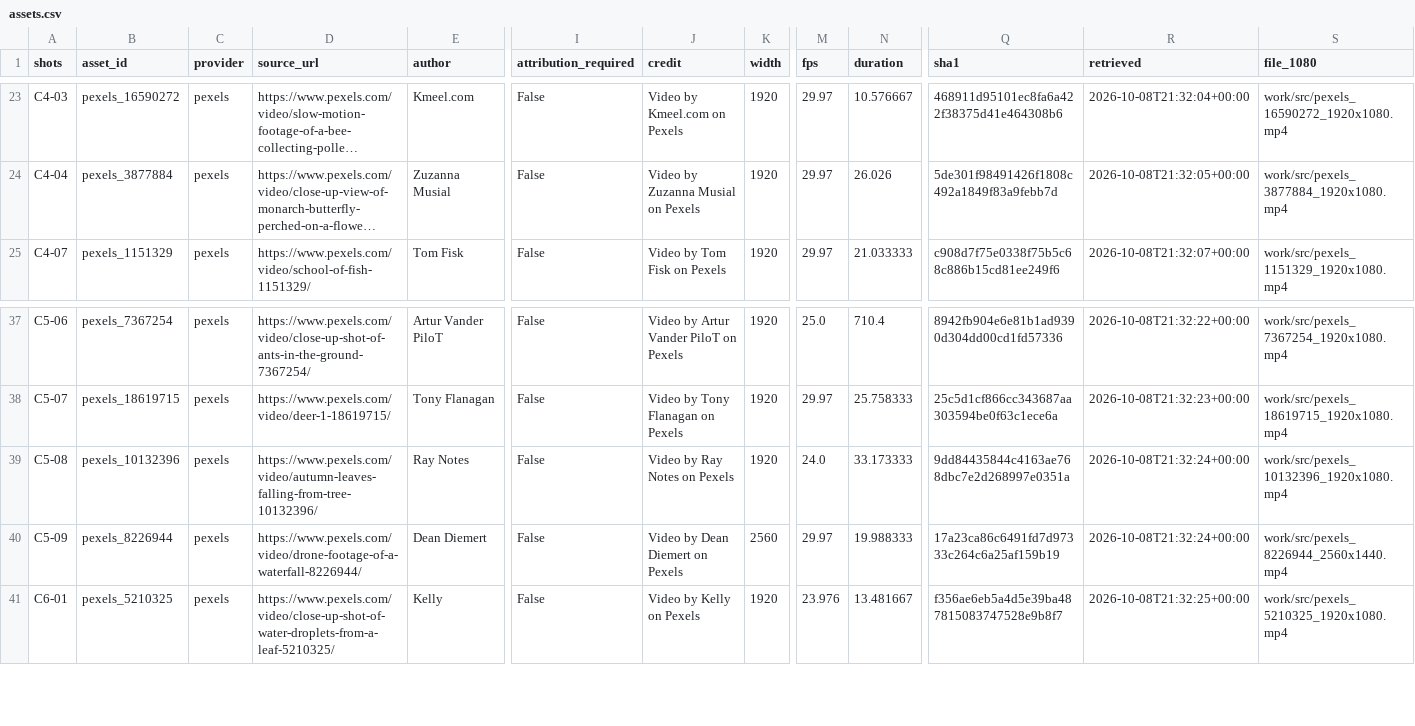
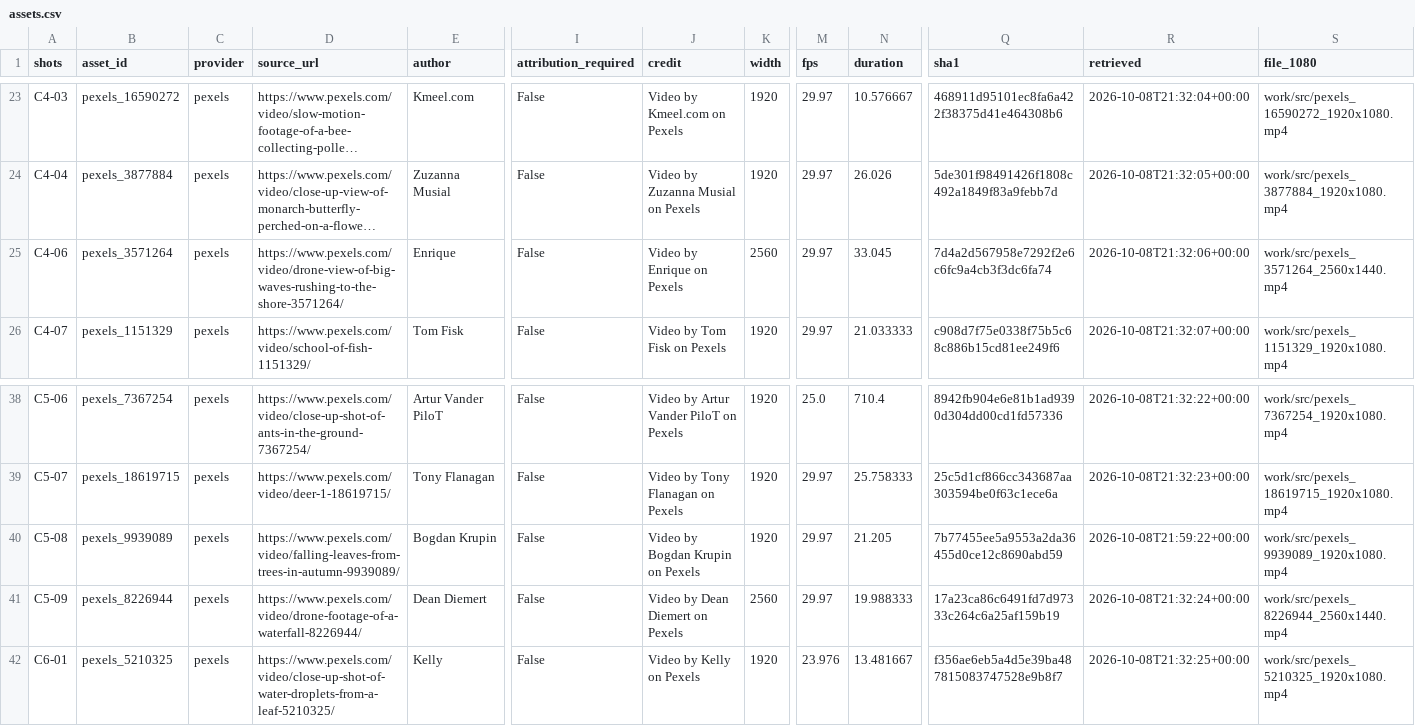
Before and after one commit to Omni-lab26/obj, a CSV file: film/docs/assets.csv, drawn as a sheet; only a part is shown, gaps mark what is left out; long unchanged cells end in …; addresses are those after the commit; rows hold the shown columns only; the diff names each change by its address in the sheet, - before the commit and + after, or states it on an @@ line.

```diff
--- a/film/docs/assets.csv
+++ b/film/docs/assets.csv
+row 25: C4-06 | pexels_3571264 | pexels | https://www.pexels.com/video/drone-view-of-big-waves-rushing-to-the-shore-3571264/ | Enrique | False | Video by Enrique on Pexels | 2560 | 29.97 | 33.045 | 7d4a2d567958e7292f2e6c6fc9a4cb3f3dc6fa74 | 2026-10-08T21:32:06+00:00 | work/src/pexels_3571264_2560x1440.mp4
-B40 (asset_id): pexels_10132396
+B40 (asset_id): pexels_9939089
-D40 (source_url): https://www.pexels.com/video/autumn-leaves-falling-from-tree-10132396/
+D40 (source_url): https://www.pexels.com/video/falling-leaves-from-trees-in-autumn-9939089/
-E40 (author): Ray Notes
+E40 (author): Bogdan Krupin
-J40 (credit): Video by Ray Notes on Pexels
+J40 (credit): Video by Bogdan Krupin on Pexels
-M40 (fps): 24.0
+M40 (fps): 29.97
-N40 (duration): 33.173333
+N40 (duration): 21.205
-Q40 (sha1): 9dd84435844c4163ae768dbc7e2d268997e0351a
+Q40 (sha1): 7b77455ee5a9553a2da36455d0ce12c8690abd59
-R40 (retrieved): 2026-10-08T21:32:24+00:00
+R40 (retrieved): 2026-10-08T21:59:22+00:00
-S40 (file_1080): work/src/pexels_10132396_1920x1080.mp4
+S40 (file_1080): work/src/pexels_9939089_1920x1080.mp4
```
Also changed, not shown: film/docs/timing_sheet.csv, 16 other files.
